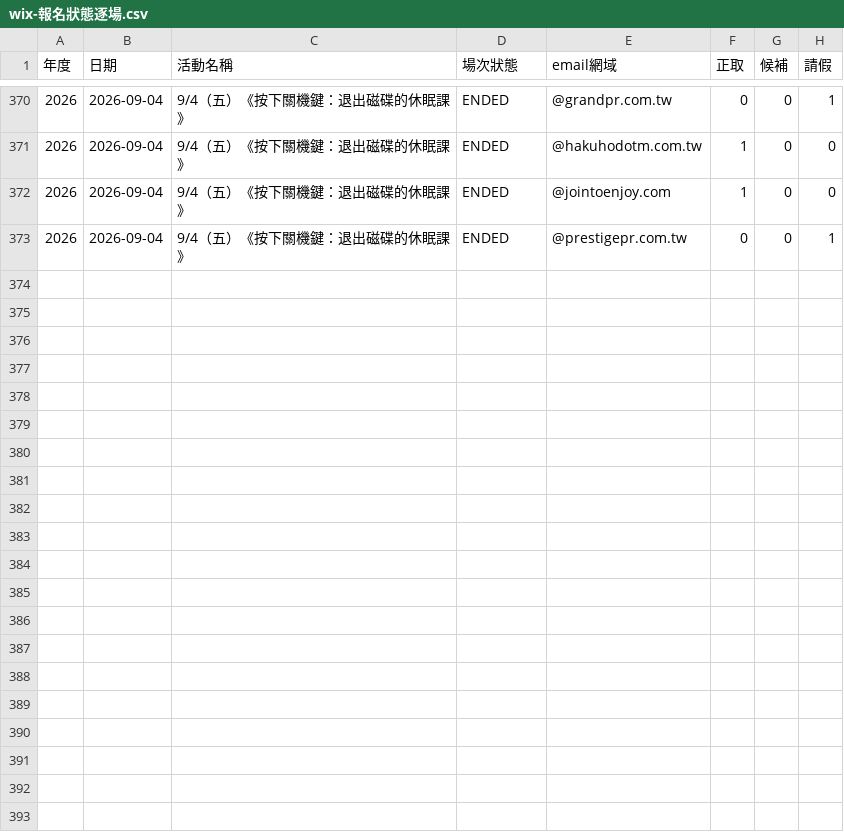
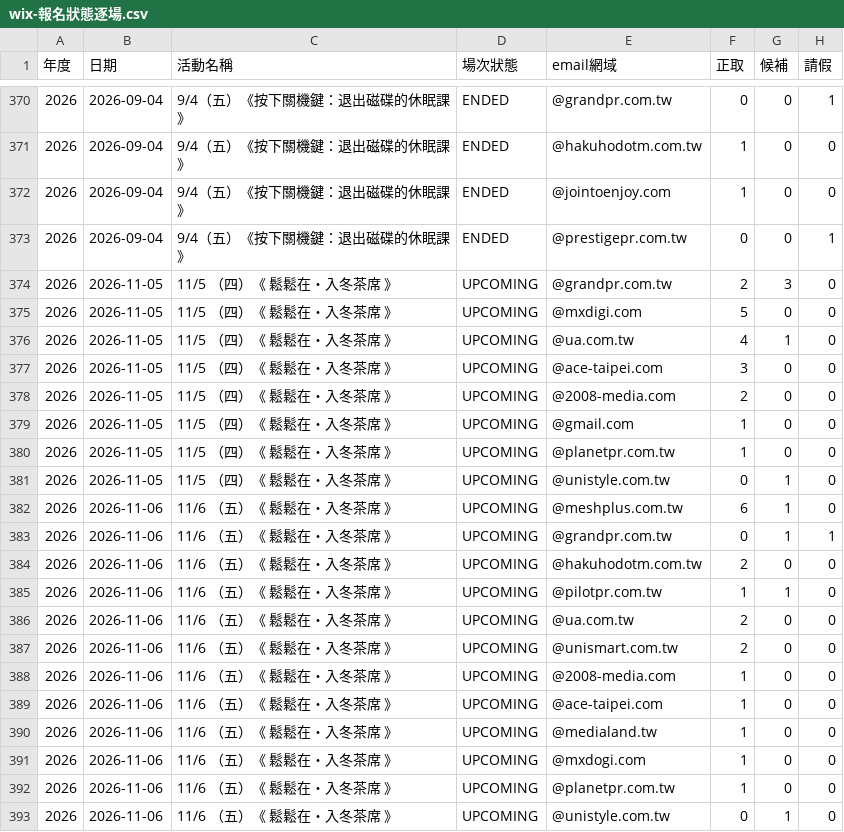
Before and after one commit to jointoenjoy/attendance, a CSV file: site/all/data/wix-報名狀態逐場.csv, drawn as a sheet; only a part is shown, gaps mark what is left out.

```diff
--- a/site/all/data/wix-報名狀態逐場.csv
+++ b/site/all/data/wix-報名狀態逐場.csv
@@ -373 +373,21 @@
 2026,2026-09-04,9/4（五）《按下關機鍵：退出磁碟的休眠課》,ENDED,@prestigepr.com.tw,0,0,1
+2026,2026-11-05,11/5 （四）《 鬆鬆在・入冬茶席 》,UPCOMING,@grandpr.com.tw,2,3,0
+2026,2026-11-05,11/5 （四）《 鬆鬆在・入冬茶席 》,UPCOMING,@mxdigi.com,5,0,0
+2026,2026-11-05,11/5 （四）《 鬆鬆在・入冬茶席 》,UPCOMING,@ua.com.tw,4,1,0
+2026,2026-11-05,11/5 （四）《 鬆鬆在・入冬茶席 》,UPCOMING,@ace-taipei.com,3,0,0
+2026,2026-11-05,11/5 （四）《 鬆鬆在・入冬茶席 》,UPCOMING,@2008-media.com,2,0,0
+2026,2026-11-05,11/5 （四）《 鬆鬆在・入冬茶席 》,UPCOMING,@gmail.com,1,0,0
+2026,2026-11-05,11/5 （四）《 鬆鬆在・入冬茶席 》,UPCOMING,@planetpr.com.tw,1,0,0
+2026,2026-11-05,11/5 （四）《 鬆鬆在・入冬茶席 》,UPCOMING,@unistyle.com.tw,0,1,0
+2026,2026-11-06,11/6 （五）《 鬆鬆在・入冬茶席 》,UPCOMING,@meshplus.com.tw,6,1,0
+2026,2026-11-06,11/6 （五）《 鬆鬆在・入冬茶席 》,UPCOMING,@grandpr.com.tw,0,1,1
+2026,2026-11-06,11/6 （五）《 鬆鬆在・入冬茶席 》,UPCOMING,@hakuhodotm.com.tw,2,0,0
+2026,2026-11-06,11/6 （五）《 鬆鬆在・入冬茶席 》,UPCOMING,@pilotpr.com.tw,1,1,0
+2026,2026-11-06,11/6 （五）《 鬆鬆在・入冬茶席 》,UPCOMING,@ua.com.tw,2,0,0
+2026,2026-11-06,11/6 （五）《 鬆鬆在・入冬茶席 》,UPCOMING,@unismart.com.tw,2,0,0
+2026,2026-11-06,11/6 （五）《 鬆鬆在・入冬茶席 》,UPCOMING,@2008-media.com,1,0,0
+2026,2026-11-06,11/6 （五）《 鬆鬆在・入冬茶席 》,UPCOMING,@ace-taipei.com,1,0,0
+2026,2026-11-06,11/6 （五）《 鬆鬆在・入冬茶席 》,UPCOMING,@medialand.tw,1,0,0
+2026,2026-11-06,11/6 （五）《 鬆鬆在・入冬茶席 》,UPCOMING,@mxdogi.com,1,0,0
+2026,2026-11-06,11/6 （五）《 鬆鬆在・入冬茶席 》,UPCOMING,@planetpr.com.tw,1,0,0
+2026,2026-11-06,11/6 （五）《 鬆鬆在・入冬茶席 》,UPCOMING,@unistyle.com.tw,0,1,0
```
Also changed, not shown: site/all/data/wix-2026-報名逐場.csv, site/all/data/併檔-報名與報到逐場.csv, 11 other files.
